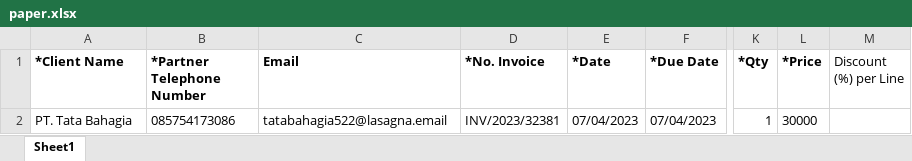
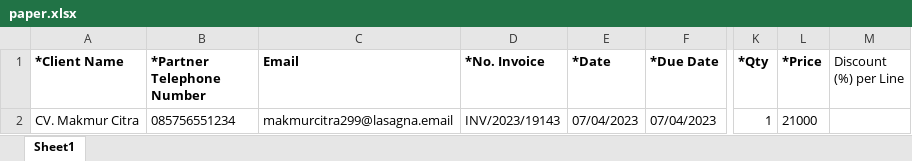
Before and after one commit to bolone-sengkuni/API-PAPER, an Excel workbook: data/paper.xlsx, sheet Sheet1, drawn as a sheet; only a part is shown, gaps mark what is left out; values as stored, in another font and other column widths than the file's, no borders; charts and pictures not drawn; the diff names each change by its address in the sheet, - before the commit and + after, or states it on an @@ line.

```diff
--- a/data/paper.xlsx (sheet Sheet1)
+++ b/data/paper.xlsx (sheet Sheet1)
-A2 (*Client Name): PT. Tata Bahagia
+A2 (*Client Name): CV. Makmur Citra
-B2 (*Partner Telephone Number): 085754173086
+B2 (*Partner Telephone Number): 085756551234
-C2 (Email): tatabahagia522@lasagna.email
+C2 (Email): makmurcitra299@lasagna.email
-D2 (*No. Invoice): INV/2023/32381
+D2 (*No. Invoice): INV/2023/19143
-L2 (*Price): 30000
+L2 (*Price): 21000
```
Also changed, not shown: 2 other files.
